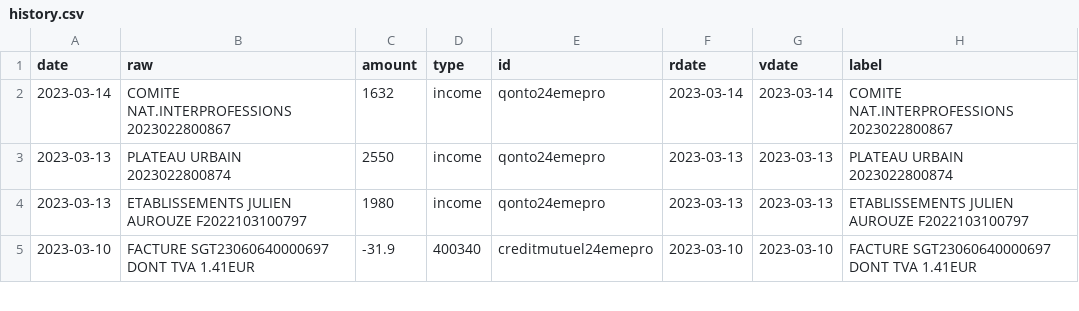
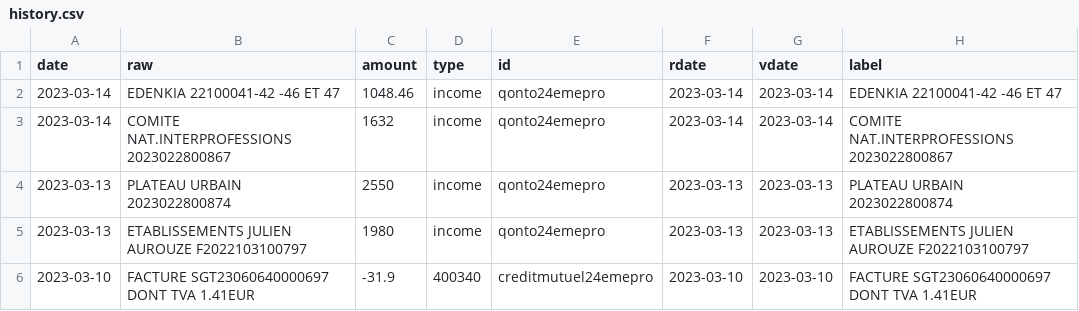
Before and after one commit to 24eme/banque, a CSV file: data/history.csv, drawn as a sheet; only a part is shown.

Commit message:
Mise à jour des opérations (qonto)

```diff
--- a/data/history.csv
+++ b/data/history.csv
@@ -1,2 +1,3 @@
 date,"raw",amount,type,id,rdate,vdate,"label"
+2023-03-14,"EDENKIA 22100041-42 -46 ET 47",1048.46,income,qonto24emepro,2023-03-14,2023-03-14,"EDENKIA 22100041-42 -46 ET 47"
 2023-03-14,"COMITE NAT.INTERPROFESSIONS 2023022800867",1632,income,qonto24emepro,2023-03-14,2023-03-14,"COMITE NAT.INTERPROFESSIONS 2023022800867"
```
